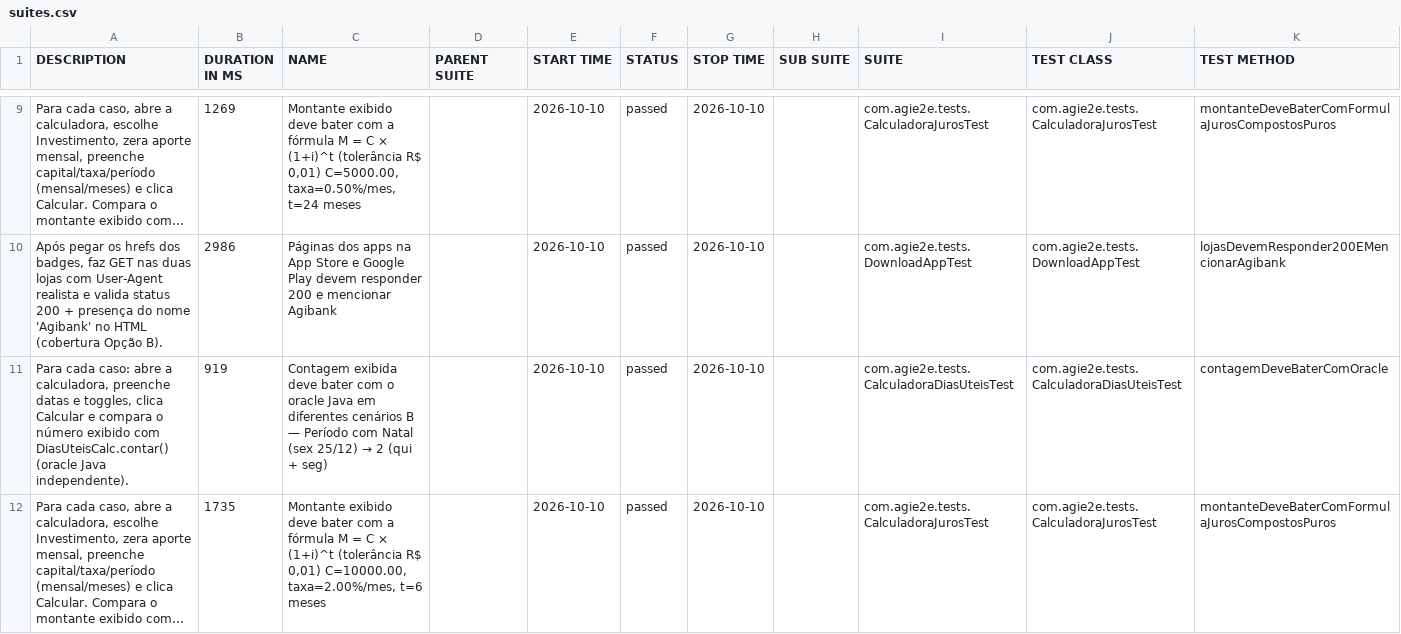
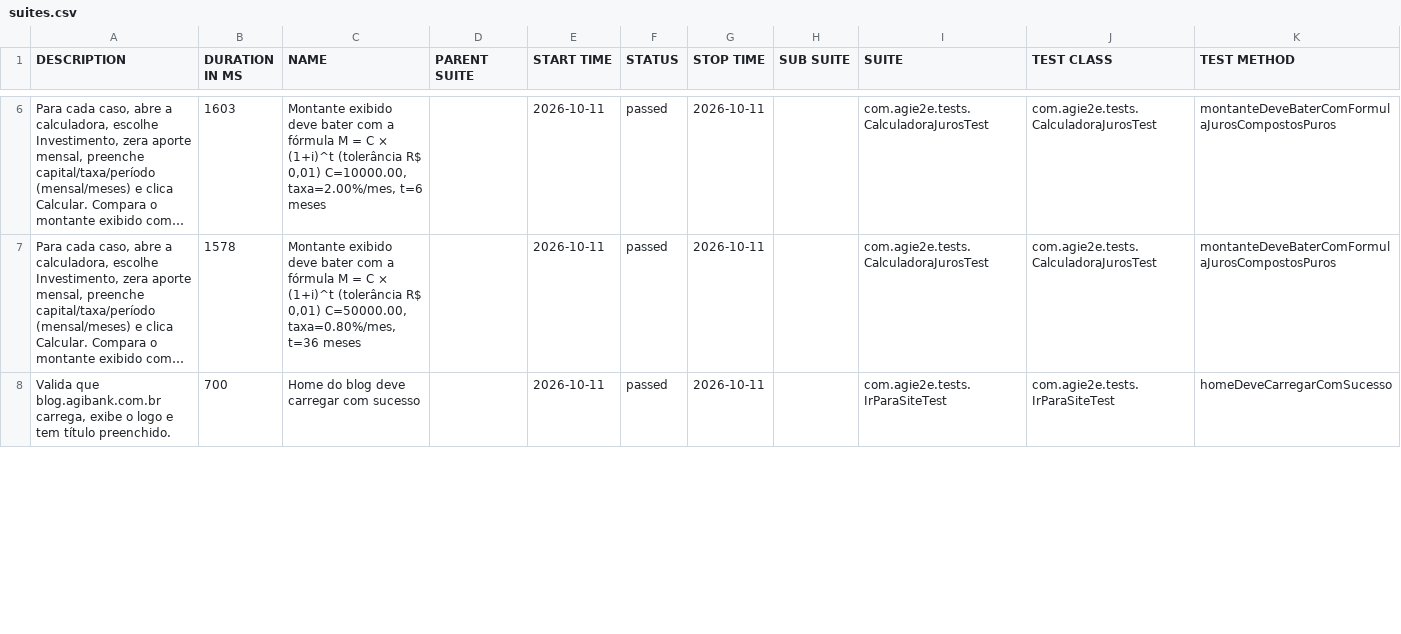
Before and after one commit to silasmarques/agi-e2e, a CSV file: data/suites.csv, drawn as a sheet; only a part is shown, gaps mark what is left out; long unchanged cells end in …; removed rows and columns are numbered as before the commit, all else as after; the diff covers the shown part only; the diff names each change by its address in the sheet, - before the commit and + after, or states it on an @@ line.

```diff
--- a/data/suites.csv
+++ b/data/suites.csv
-B6 (DURATION IN MS): 1269
+B6 (DURATION IN MS): 1603
-C6 (NAME): …R$ 0,01) C=5000.00, taxa=0.50%/mes, t=24 meses
+C6 (NAME): …R$ 0,01) C=10000.00, taxa=2.00%/mes, t=6 meses
-E6 (START TIME): 2026-10-10
+E6 (START TIME): 2026-10-11
-G6 (STOP TIME): 2026-10-10
+G6 (STOP TIME): 2026-10-11
-row 10: Após pegar os hrefs dos badges, faz GET nas duas lojas com User-Agent realista e valida status 200 + presença do nome 'Agibank' no HTML (cobertura Opção B). | 2986 | Páginas dos apps na App Store e Google Play devem responder 200 e mencionar Agibank |  | 2026-10-10 | passed | 2026-10-10 |  | com.agie2e.tests.DownloadAppTest | com.agie2e.tests.DownloadAppTest | lojasDevemResponder200EMencionarAgibank
-row 11: Para cada caso: abre a calculadora, preenche datas e toggles, clica Calcular e compara o número exibido com DiasUteisCalc.contar() (oracle Java independente). | 919 | Contagem exibida deve bater com o oracle Java em diferentes cenários B — Período com Natal (sex 25/12) → 2 (qui + seg) |  | 2026-10-10 | passed | 2026-10-10 |  | com.agie2e.tests.CalculadoraDiasUteisTest | com.agie2e.tests.CalculadoraDiasUteisTest | contagemDeveBaterComOracle
-B7 (DURATION IN MS): 1735
+B7 (DURATION IN MS): 1578
-C7 (NAME): …R$ 0,01) C=10000.00, taxa=2.00%/mes, t=6 meses
+C7 (NAME): …R$ 0,01) C=50000.00, taxa=0.80%/mes, t=36 meses
-E7 (START TIME): 2026-10-10
+E7 (START TIME): 2026-10-11
-G7 (STOP TIME): 2026-10-10
+G7 (STOP TIME): 2026-10-11
+row 8: Valida que blog.agibank.com.br carrega, exibe o logo e tem título preenchido. | 700 | Home do blog deve carregar com sucesso |  | 2026-10-11 | passed | 2026-10-11 |  | com.agie2e.tests.IrParaSiteTest | com.agie2e.tests.IrParaSiteTest | homeDeveCarregarComSucesso
```
Also changed, not shown: 6 added rows, 5 removed rows and 30 edited cells elsewhere in this file, data/behaviors.csv, 48 other files.
